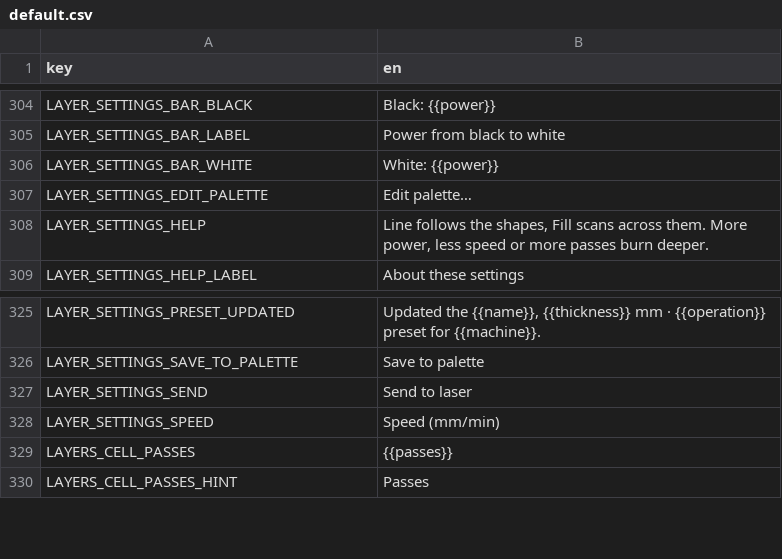
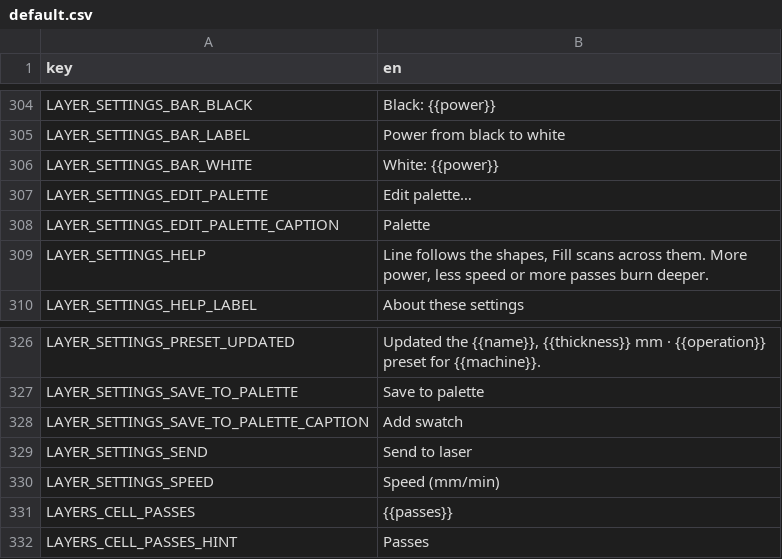
Before and after one commit to Korialstrazh/webgrbl, a CSV file: tools/localization/default.csv, drawn as a sheet; only a part is shown, gaps mark what is left out; the diff names each change by its address in the sheet, - before the commit and + after, or states it on an @@ line.

```diff
--- a/tools/localization/default.csv
+++ b/tools/localization/default.csv
+row 308: LAYER_SETTINGS_EDIT_PALETTE_CAPTION | Palette
+row 328: LAYER_SETTINGS_SAVE_TO_PALETTE_CAPTION | Add swatch
```
Also changed, not shown: 7 other files.
